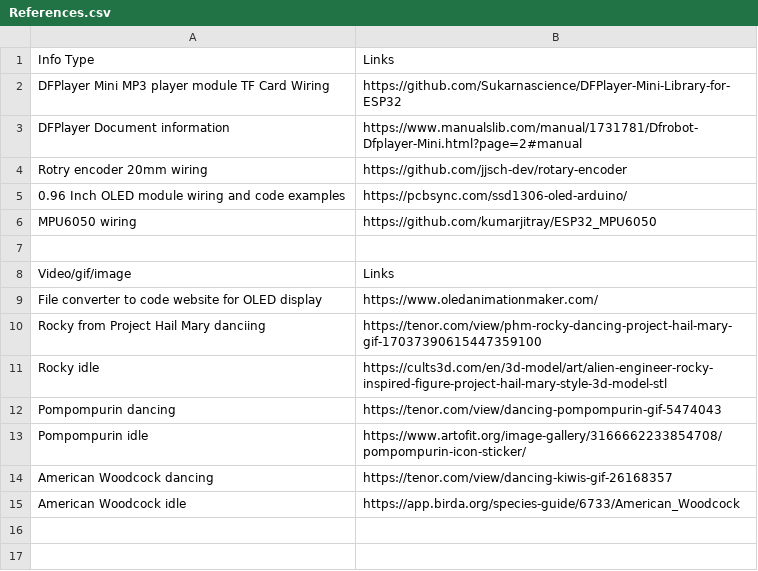
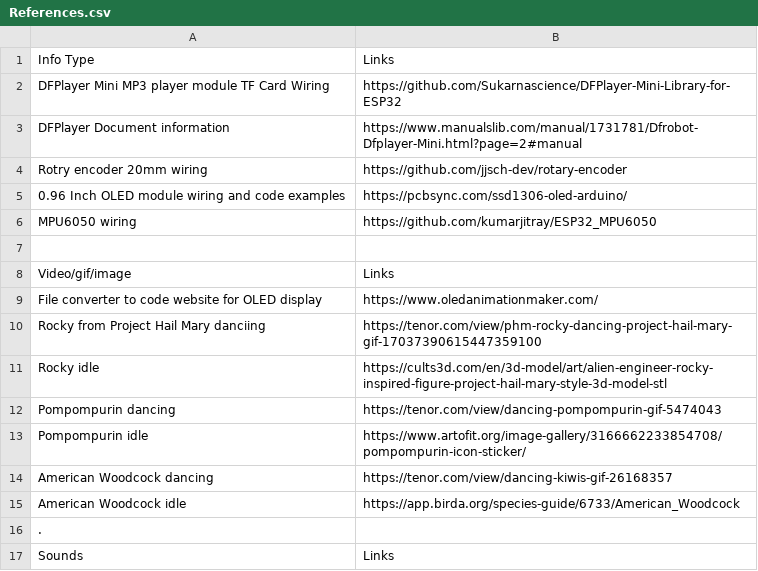
Before and after one commit to MrFunkeh/Mini-Slot-Car-PCB, a CSV file: References.csv, drawn as a sheet.

Commit message:
Add 'Sounds' and 'Links' headers to References.csv

```diff
--- a/References.csv
+++ b/References.csv
@@ -15 +15,3 @@ American Woodcock dancing, https://tenor.com/view/dancing-kiwis-gif-26168357
 American Woodcock idle, https://app.birda.org/species-guide/6733/American_Woodcock
+.
+Sounds, Links
```
